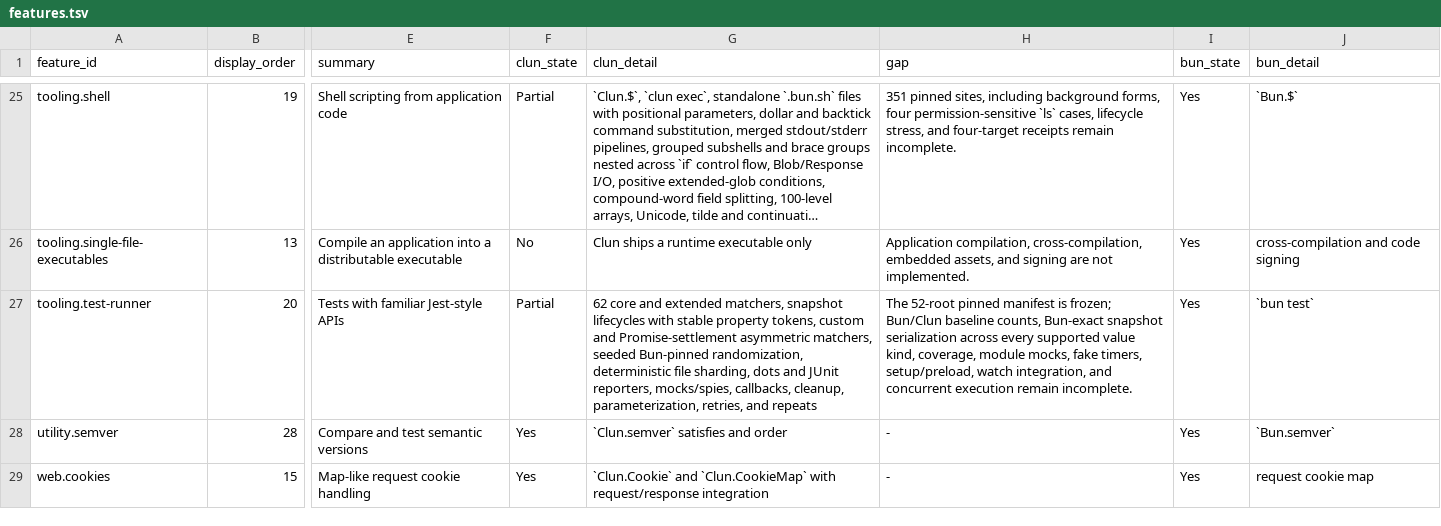
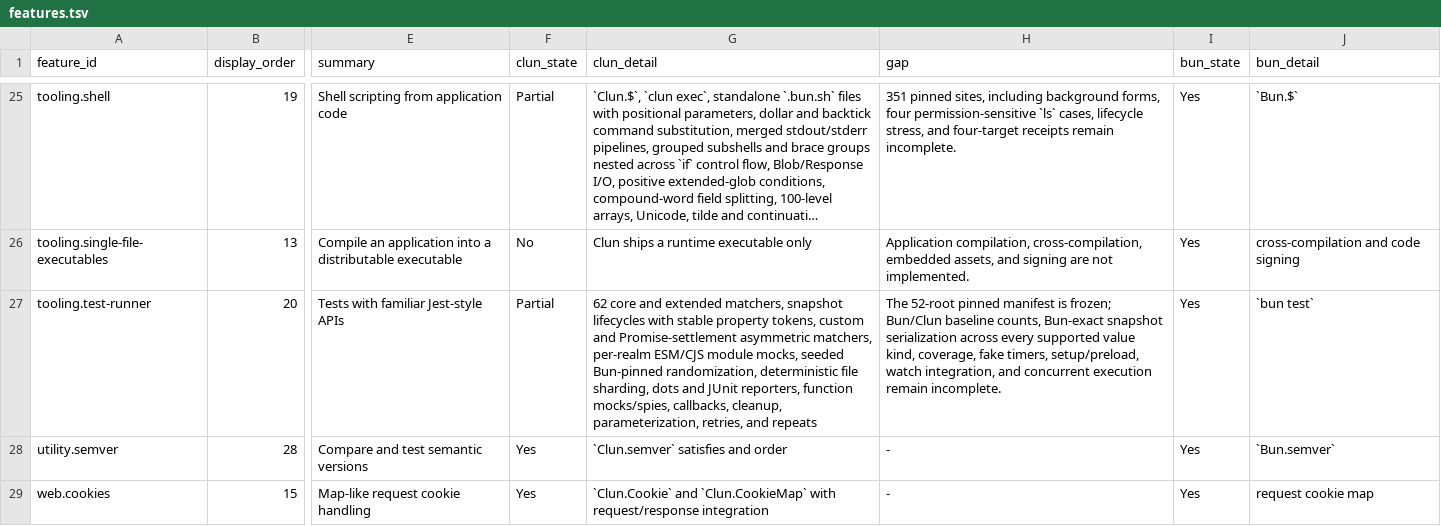
Before and after one commit to theesfeld/clun, a TSV file: compat/features.tsv, drawn as a sheet; only a part is shown, gaps mark what is left out; long unchanged cells end in …; the diff names each change by its address in the sheet, - before the commit and + after, or states it on an @@ line.

```diff
--- a/compat/features.tsv
+++ b/compat/features.tsv
-G27 (clun_detail): …asymmetric matchers, seeded Bun-pinned randomization, deterministic file sharding, dots and JUnit reporters, mocks/spies, callbacks,…
+G27 (clun_detail): …asymmetric matchers, per-realm ESM/CJS module mocks, seeded Bun-pinned randomization, deterministic file sharding, dots and JUnit reporters, function mocks/spies, callbacks,…
-H27 (gap): …kind, coverage, module mocks, fake timers,…
+H27 (gap): …kind, coverage, fake timers,…
```
Also changed, not shown: compat/evidence.tsv, compat/platforms.tsv, 22 other files.
